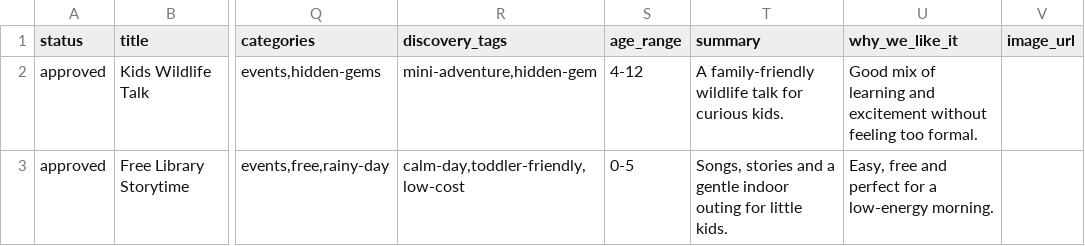
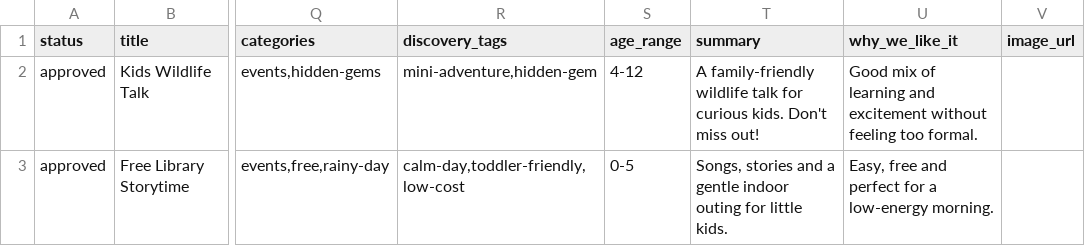
Before and after one commit to nerdflu/ttdwk, a CSV file: src/data/source/events.csv, drawn as a sheet; only a part is shown, gaps mark what is left out; the diff names each change by its address in the sheet, - before the commit and + after, or states it on an @@ line.

```diff
--- a/src/data/source/events.csv
+++ b/src/data/source/events.csv
-T2 (summary): …curious kids.
+T2 (summary): …curious kids. Don't miss out!
```
Also changed, not shown: 9 other files.
